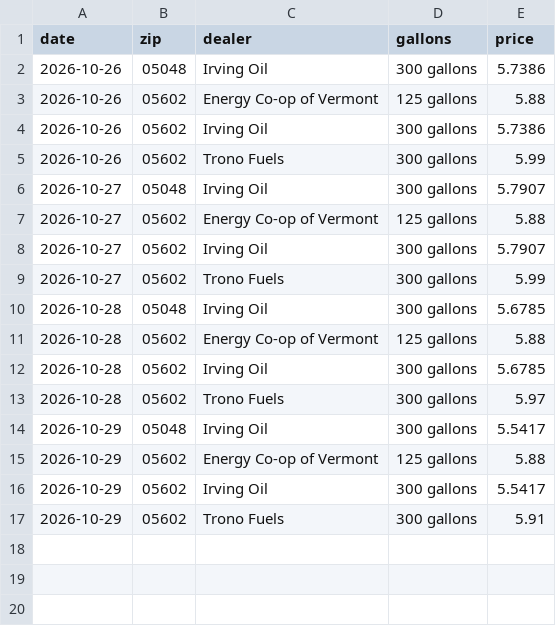
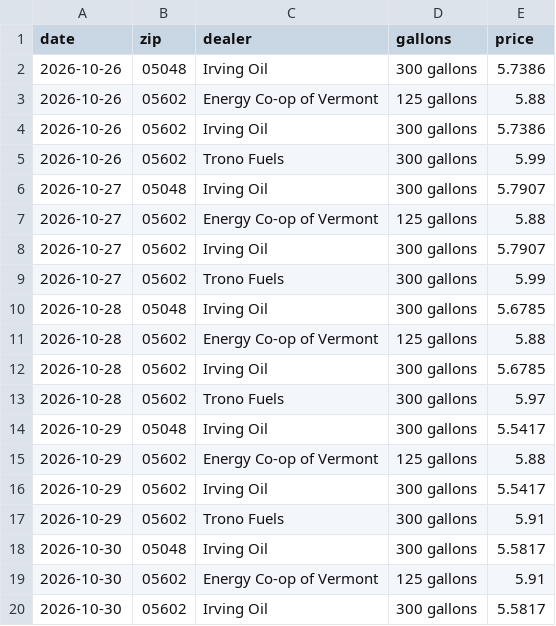
Before and after one commit to chrowe/log-heating-oil-price, a CSV file: oil_prices_by_dealer.csv, drawn as a sheet; the diff names each change by its address in the sheet, - before the commit and + after, or states it on an @@ line.

```diff
--- a/oil_prices_by_dealer.csv
+++ b/oil_prices_by_dealer.csv
+row 18: 2026-10-30 | 05048 | Irving Oil | 300 gallons | 5.5817
+row 19: 2026-10-30 | 05602 | Energy Co-op of Vermont | 125 gallons | 5.91
+row 20: 2026-10-30 | 05602 | Irving Oil | 300 gallons | 5.5817
```
Also changed, not shown: irving_oil_prices.csv.
